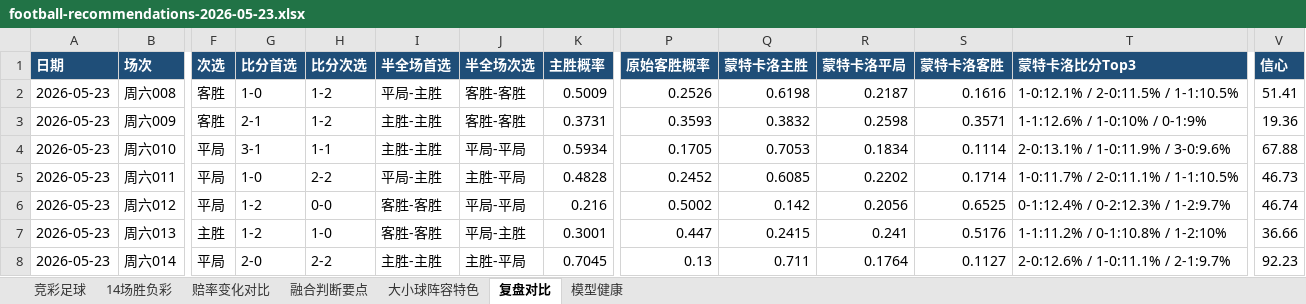
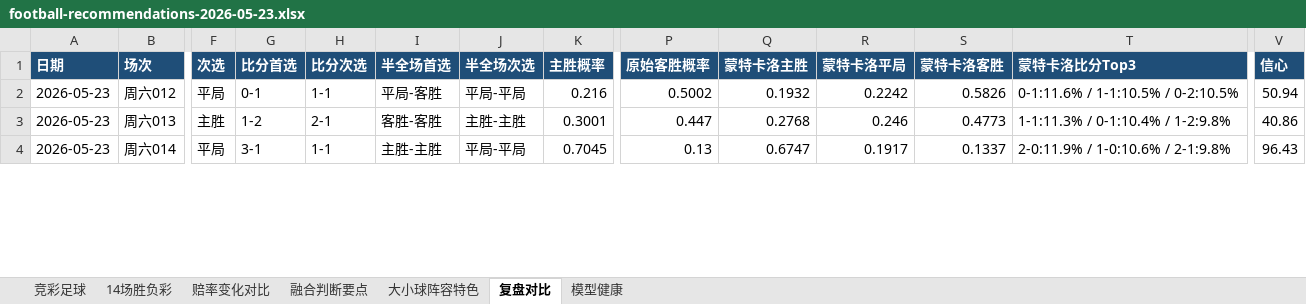
Before and after one commit to prenticeleogomez466-sys/-, an Excel workbook: data/exports/football-recommendations-2026-05-23.xlsx, sheet 复盘对比, drawn as a sheet; only a part is shown, gaps mark what is left out; values as stored, in another font and other column widths than the file's, no borders; removed rows and columns are numbered as before the commit, all else as after; rows hold the shown columns only; the diff covers the shown part only; the diff names each change by its address in the sheet, - before the commit and + after, or states it on an @@ line.

```diff
--- a/data/exports/football-recommendations-2026-05-23.xlsx (sheet 复盘对比)
+++ b/data/exports/football-recommendations-2026-05-23.xlsx (sheet 复盘对比)
-row 2: 2026-05-23 | 周六008 | 客胜 | 1-0 | 1-2 | 平局-主胜 | 客胜-客胜 | 0.5009 | 0.2526 | 0.6198 | 0.2187 | 0.1616 | 1-0:12.1% / 2-0:11.5% / 1-1:10.5% | 51.41
-row 3: 2026-05-23 | 周六009 | 客胜 | 2-1 | 1-2 | 主胜-主胜 | 客胜-客胜 | 0.3731 | 0.3593 | 0.3832 | 0.2598 | 0.3571 | 1-1:12.6% / 1-0:10% / 0-1:9% | 19.36
-row 4: 2026-05-23 | 周六010 | 平局 | 3-1 | 1-1 | 主胜-主胜 | 平局-平局 | 0.5934 | 0.1705 | 0.7053 | 0.1834 | 0.1114 | 2-0:13.1% / 1-0:11.9% / 3-0:9.6% | 67.88
-row 5: 2026-05-23 | 周六011 | 平局 | 1-0 | 2-2 | 平局-主胜 | 主胜-平局 | 0.4828 | 0.2452 | 0.6085 | 0.2202 | 0.1714 | 1-0:11.7% / 2-0:11.1% / 1-1:10.5% | 46.73
-G2 (比分首选): 1-2
+G2 (比分首选): 0-1
-H2 (比分次选): 0-0
+H2 (比分次选): 1-1
-I2 (半全场首选): 客胜-客胜
+I2 (半全场首选): 平局-客胜
-Q2 (蒙特卡洛主胜): 0.142
+Q2 (蒙特卡洛主胜): 0.1932
-R2 (蒙特卡洛平局): 0.2056
+R2 (蒙特卡洛平局): 0.2242
-S2 (蒙特卡洛客胜): 0.6525
+S2 (蒙特卡洛客胜): 0.5826
-T2 (蒙特卡洛比分Top3): 0-1:12.4% / 0-2:12.3% / 1-2:9.7%
+T2 (蒙特卡洛比分Top3): 0-1:11.6% / 1-1:10.5% / 0-2:10.5%
-V2 (信心): 46.74
+V2 (信心): 50.94
-H3 (比分次选): 1-0
+H3 (比分次选): 2-1
-J3 (半全场次选): 平局-主胜
+J3 (半全场次选): 主胜-主胜
-Q3 (蒙特卡洛主胜): 0.2415
+Q3 (蒙特卡洛主胜): 0.2768
-R3 (蒙特卡洛平局): 0.241
+R3 (蒙特卡洛平局): 0.246
-S3 (蒙特卡洛客胜): 0.5176
+S3 (蒙特卡洛客胜): 0.4773
-T3 (蒙特卡洛比分Top3): 1-1:11.2% / 0-1:10.8% / 1-2:10%
+T3 (蒙特卡洛比分Top3): 1-1:11.3% / 0-1:10.4% / 1-2:9.8%
-V3 (信心): 36.66
+V3 (信心): 40.86
-G4 (比分首选): 2-0
+G4 (比分首选): 3-1
-H4 (比分次选): 2-2
+H4 (比分次选): 1-1
-J4 (半全场次选): 主胜-平局
+J4 (半全场次选): 平局-平局
-Q4 (蒙特卡洛主胜): 0.711
+Q4 (蒙特卡洛主胜): 0.6747
-R4 (蒙特卡洛平局): 0.1764
+R4 (蒙特卡洛平局): 0.1917
-S4 (蒙特卡洛客胜): 0.1127
+S4 (蒙特卡洛客胜): 0.1337
-T4 (蒙特卡洛比分Top3): 2-0:12.6% / 1-0:11.1% / 2-1:9.7%
+T4 (蒙特卡洛比分Top3): 2-0:11.9% / 1-0:10.6% / 2-1:9.8%
-V4 (信心): 92.23
+V4 (信心): 96.43
```
Also changed, not shown: 241 edited cells elsewhere in this sheet, sheet 赔率变化对比, sheet 融合判断要点, sheet 竞彩足球, sheet 大小球阵容特色, sheet 14场胜负彩, sheet 模型健康, data/exports/football-recap-master.xlsx, 21 other files.
